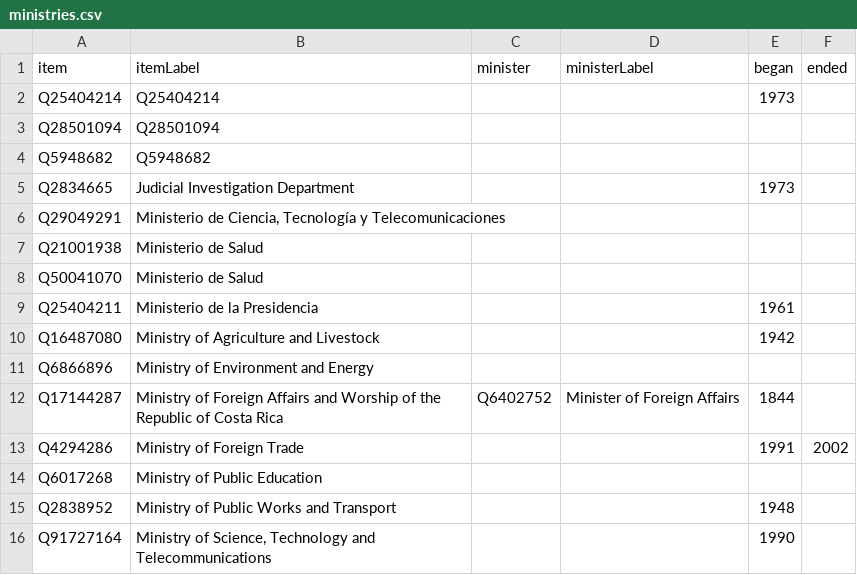
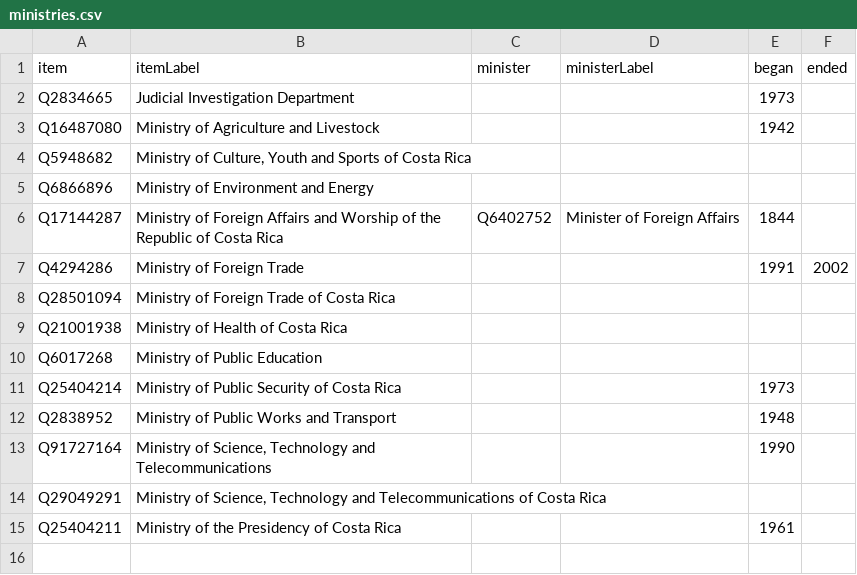
Before and after one commit to every-politician-scrapers/costa-rica, a CSV file: wikidata/results/ministries.csv, drawn as a sheet.

```diff
--- a/wikidata/results/ministries.csv
+++ b/wikidata/results/ministries.csv
@@ -1,11 +1,5 @@
 item,itemLabel,minister,ministerLabel,began,ended
-Q25404214,Q25404214,,,1973,
-Q28501094,Q28501094,,,,
-Q5948682,Q5948682,,,,
 Q2834665,Judicial Investigation Department,,,1973,
-Q29049291,"Ministerio de Ciencia, Tecnología y Telecomunicaciones",,,,
-Q21001938,Ministerio de Salud,,,,
-Q50041070,Ministerio de Salud,,,,
-Q25404211,Ministerio de la Presidencia,,,1961,
 Q16487080,Ministry of Agriculture and Livestock,,,1942,
+Q5948682,"Ministry of Culture, Youth and Sports of Costa Rica",,,,
 Q6866896,Ministry of Environment and Energy,,,,
@@ -13,4 +7,9 @@ Q17144287,Ministry of Foreign Affairs and Worship of the Republic of Costa Rica,
 Q4294286,Ministry of Foreign Trade,,,1991,2002
+Q28501094,Ministry of Foreign Trade of Costa Rica,,,,
+Q21001938,Ministry of Health of Costa Rica,,,,
 Q6017268,Ministry of Public Education,,,,
+Q25404214,Ministry of Public Security of Costa Rica,,,1973,
 Q2838952,Ministry of Public Works and Transport,,,1948,
 Q91727164,"Ministry of Science, Technology and Telecommunications",,,1990,
+Q29049291,"Ministry of Science, Technology and Telecommunications of Costa Rica",,,,
+Q25404211,Ministry of the Presidency of Costa Rica,,,1961,
```
Also changed, not shown: wikidata/results/current-cabinet.csv.
